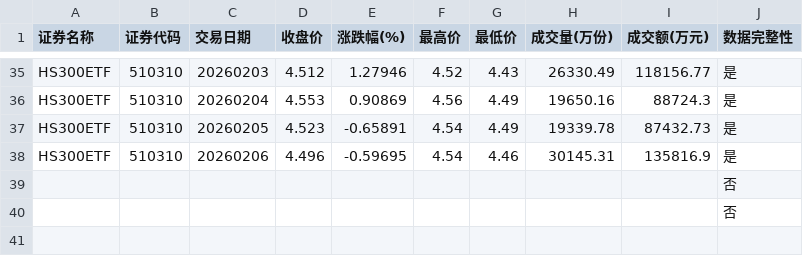
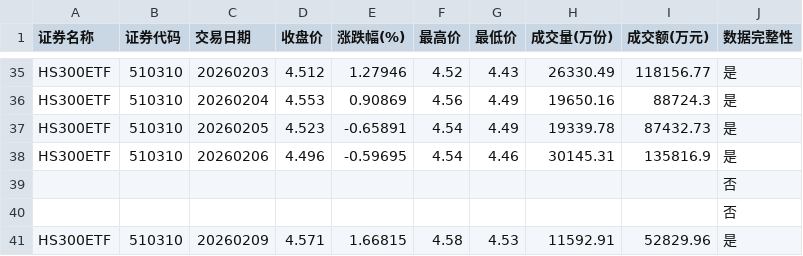
Before and after one commit to t233hao/data, a CSV file: 510310_SH.csv, drawn as a sheet; only a part is shown, gaps mark what is left out.

```diff
--- a/510310_SH.csv
+++ b/510310_SH.csv
@@ -40 +40,2 @@ HS300ETF,510310,20260206,4.496,-0.59695,4.54,4.46,30145.31,135816.9,是
 ,,,,,,,,,否
+HS300ETF,510310,20260209,4.571,1.66815,4.58,4.53,11592.91,52829.96,是
```
Also changed, not shown: 159629_SZ.csv, 159845_SZ.csv, 10 other files.
